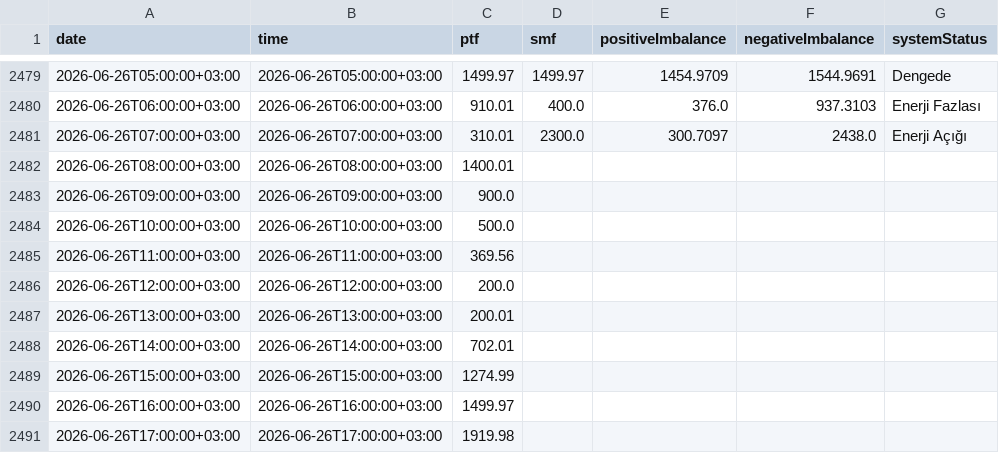
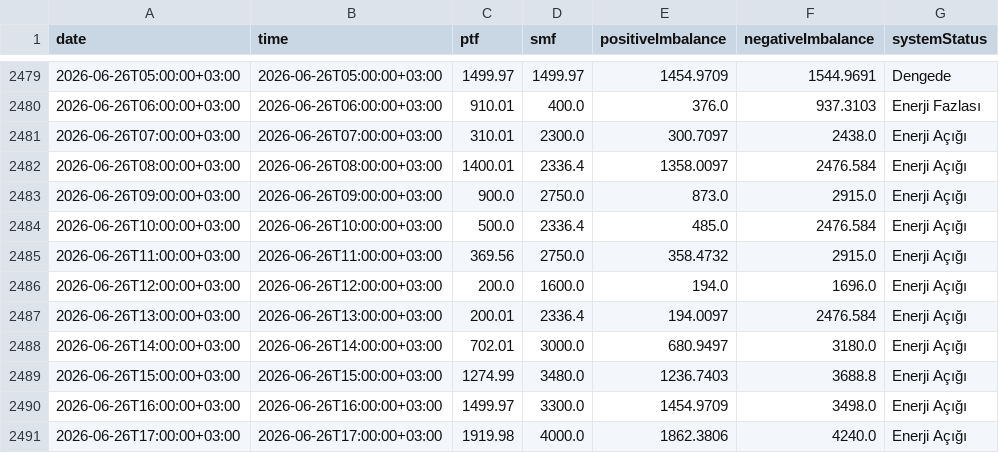
Before and after one commit to BRSTKL/turkey-power-trading, a CSV file: data/processed/master_mcp_smp_imb.csv, drawn as a sheet; only a part is shown, gaps mark what is left out; the diff covers the shown part only.

```diff
--- a/data/processed/master_mcp_smp_imb.csv
+++ b/data/processed/master_mcp_smp_imb.csv
@@ -2481,11 +2481,11 @@
 2026-06-26T07:00:00+03:00,2026-06-26T07:00:00+03:00,310.01,2300.0,300.7097,2438.0,Enerji Açığı
-2026-06-26T08:00:00+03:00,2026-06-26T08:00:00+03:00,1400.01,,,,
-2026-06-26T09:00:00+03:00,2026-06-26T09:00:00+03:00,900.0,,,,
-2026-06-26T10:00:00+03:00,2026-06-26T10:00:00+03:00,500.0,,,,
-2026-06-26T11:00:00+03:00,2026-06-26T11:00:00+03:00,369.56,,,,
-2026-06-26T12:00:00+03:00,2026-06-26T12:00:00+03:00,200.0,,,,
-2026-06-26T13:00:00+03:00,2026-06-26T13:00:00+03:00,200.01,,,,
-2026-06-26T14:00:00+03:00,2026-06-26T14:00:00+03:00,702.01,,,,
-2026-06-26T15:00:00+03:00,2026-06-26T15:00:00+03:00,1274.99,,,,
-2026-06-26T16:00:00+03:00,2026-06-26T16:00:00+03:00,1499.97,,,,
-2026-06-26T17:00:00+03:00,2026-06-26T17:00:00+03:00,1919.98,,,,
+2026-06-26T08:00:00+03:00,2026-06-26T08:00:00+03:00,1400.01,2336.4,1358.0097,2476.584,Enerji Açığı
+2026-06-26T09:00:00+03:00,2026-06-26T09:00:00+03:00,900.0,2750.0,873.0,2915.0,Enerji Açığı
+2026-06-26T10:00:00+03:00,2026-06-26T10:00:00+03:00,500.0,2336.4,485.0,2476.584,Enerji Açığı
+2026-06-26T11:00:00+03:00,2026-06-26T11:00:00+03:00,369.56,2750.0,358.4732,2915.0,Enerji Açığı
+2026-06-26T12:00:00+03:00,2026-06-26T12:00:00+03:00,200.0,1600.0,194.0,1696.0,Enerji Açığı
+2026-06-26T13:00:00+03:00,2026-06-26T13:00:00+03:00,200.01,2336.4,194.0097,2476.584,Enerji Açığı
+2026-06-26T14:00:00+03:00,2026-06-26T14:00:00+03:00,702.01,3000.0,680.9497,3180.0,Enerji Açığı
+2026-06-26T15:00:00+03:00,2026-06-26T15:00:00+03:00,1274.99,3480.0,1236.7403,3688.8,Enerji Açığı
+2026-06-26T16:00:00+03:00,2026-06-26T16:00:00+03:00,1499.97,3300.0,1454.9709,3498.0,Enerji Açığı
+2026-06-26T17:00:00+03:00,2026-06-26T17:00:00+03:00,1919.98,4000.0,1862.3806,4240.0,Enerji Açığı
```
Also changed, not shown: 24 added rows and 24 edited cells elsewhere in this file, data/processed/master_bpm_down.csv, data/processed/master_bpm_up.csv, 6 other files.
